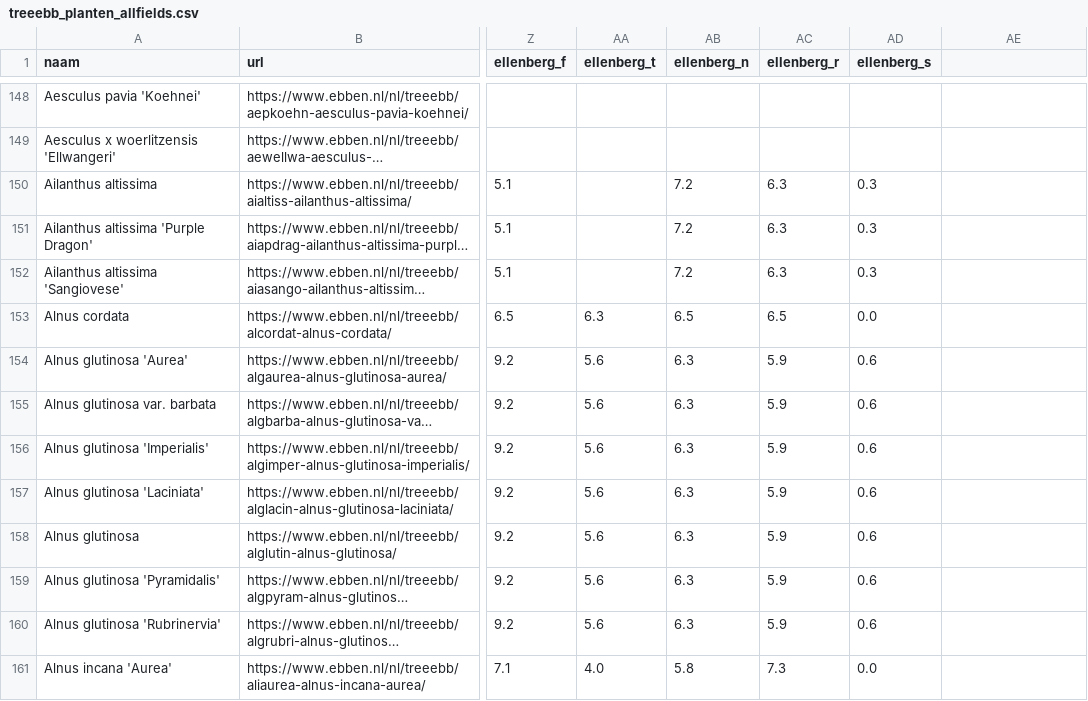
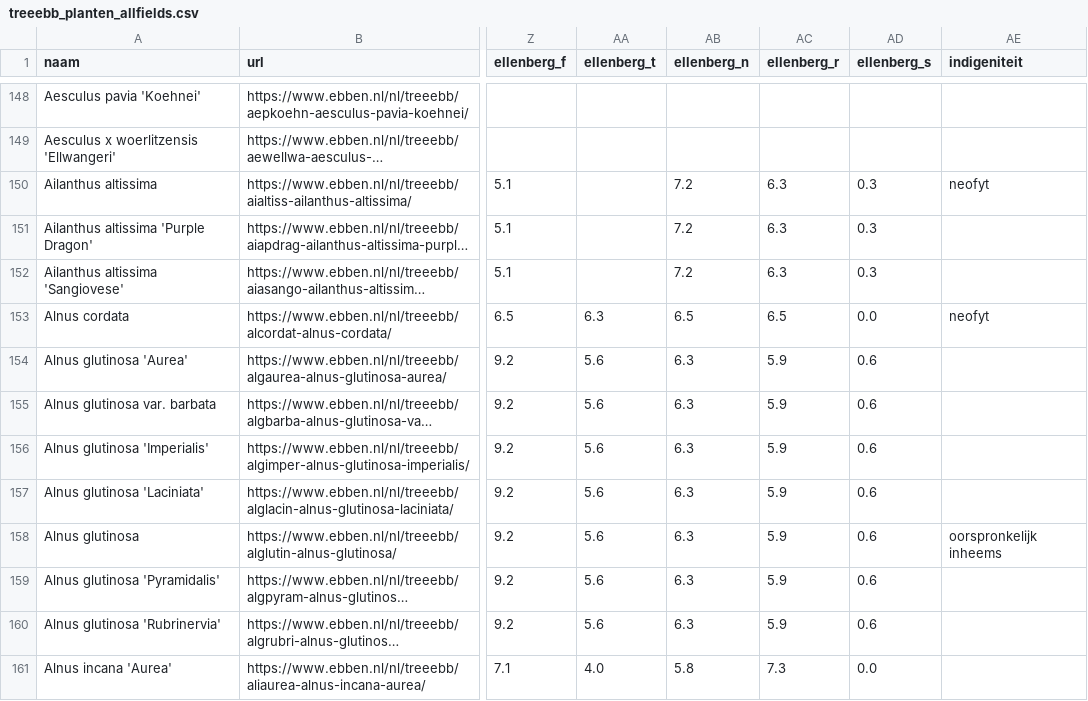
Before and after one commit to Rroobbbb/Plantwijs, a CSV file: data/treeebb_planten_allfields.csv, drawn as a sheet; only a part is shown, gaps mark what is left out; long unchanged cells end in …; the diff covers the shown part only; the diff names each change by its address in the sheet, - before the commit and + after, or states it on an @@ line.

```diff
--- a/data/treeebb_planten_allfields.csv
+++ b/data/treeebb_planten_allfields.csv
-AE1: (empty)
+AE1: indigeniteit
-AE150 (indigeniteit): (empty)
+AE150 (indigeniteit): neofyt
-AE153 (indigeniteit): (empty)
+AE153 (indigeniteit): neofyt
-AE158 (indigeniteit): (empty)
+AE158 (indigeniteit): oorspronkelijk inheems
```
Also changed, not shown: 104 edited cells elsewhere in this file, 8 other files.
